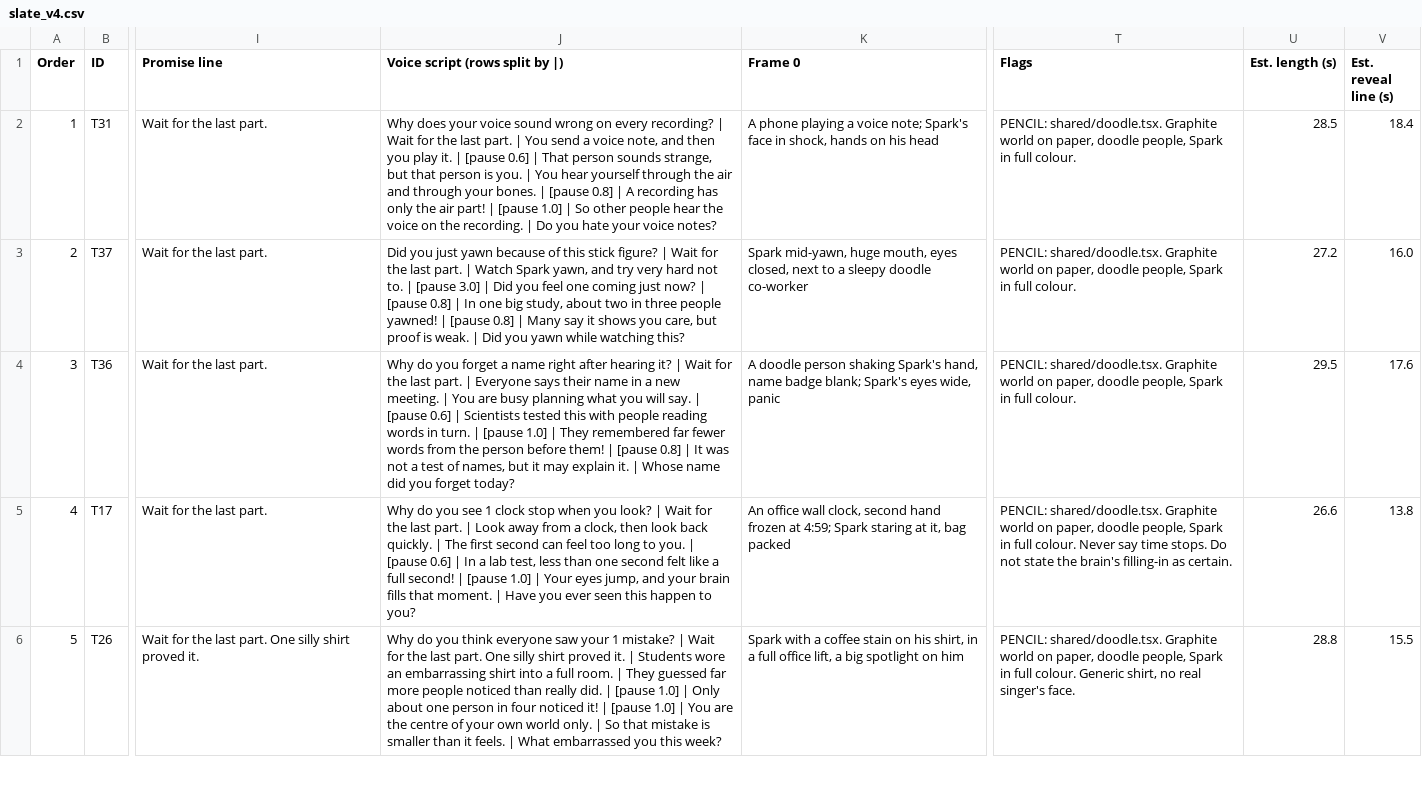
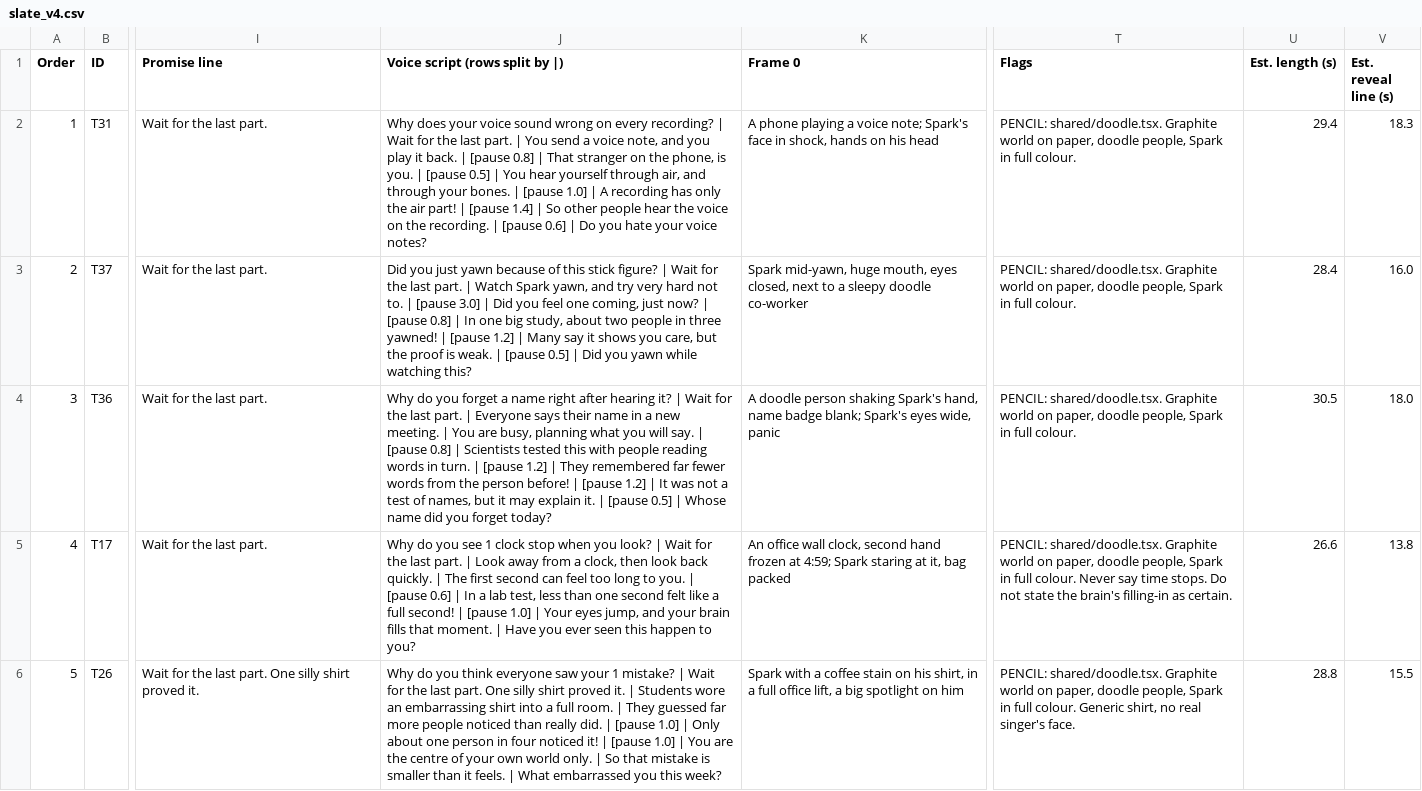
Before and after one commit to sriharsha8991/stickman-shorts, a CSV file: plan/slate_v4.csv, drawn as a sheet; only a part is shown, gaps mark what is left out; the diff names each change by its address in the sheet, - before the commit and + after, or states it on an @@ line.

```diff
--- a/plan/slate_v4.csv
+++ b/plan/slate_v4.csv
-J2 (Voice script (rows split by |)): …note, and then you play it. | [pause 0.6] | That person sounds strange, but that person is you. | You hear yourself through the air and through your bones. | [pause 0.8] | A recording has only the air part! | [pause 1.0] | So other people hear the voice on the recording. | Do…
+J2 (Voice script (rows split by |)): …note, and you play it back. | [pause 0.8] | That stranger on the phone, is you. | [pause 0.5] | You hear yourself through air, and through your bones. | [pause 1.0] | A recording has only the air part! | [pause 1.4] | So other people hear the voice on the recording. | [pause 0.6] | Do…
-U2 (Est. length (s)): 28.5
+U2 (Est. length (s)): 29.4
-V2 (Est. reveal line (s)): 18.4
+V2 (Est. reveal line (s)): 18.3
-J3 (Voice script (rows split by |)): …feel one coming just now? | [pause 0.8] | In one big study, about two in three people yawned! | [pause 0.8] | Many say it shows you care, but proof is weak. | Did…
+J3 (Voice script (rows split by |)): …feel one coming, just now? | [pause 0.8] | In one big study, about two people in three yawned! | [pause 1.2] | Many say it shows you care, but the proof is weak. | [pause 0.5] | Did…
-U3 (Est. length (s)): 27.2
+U3 (Est. length (s)): 28.4
-J4 (Voice script (rows split by |)): …You are busy planning what you will say. | [pause 0.6] | Scientists tested this with people reading words in turn. | [pause 1.0] | They remembered far fewer words from the person before them! | [pause 0.8] | It was not a test of names, but it may explain it. | Whose…
+J4 (Voice script (rows split by |)): …You are busy, planning what you will say. | [pause 0.8] | Scientists tested this with people reading words in turn. | [pause 1.2] | They remembered far fewer words from the person before! | [pause 1.2] | It was not a test of names, but it may explain it. | [pause 0.5] | Whose…
-U4 (Est. length (s)): 29.5
+U4 (Est. length (s)): 30.5
-V4 (Est. reveal line (s)): 17.6
+V4 (Est. reveal line (s)): 18.0
```
Also changed, not shown: 2 other files.
